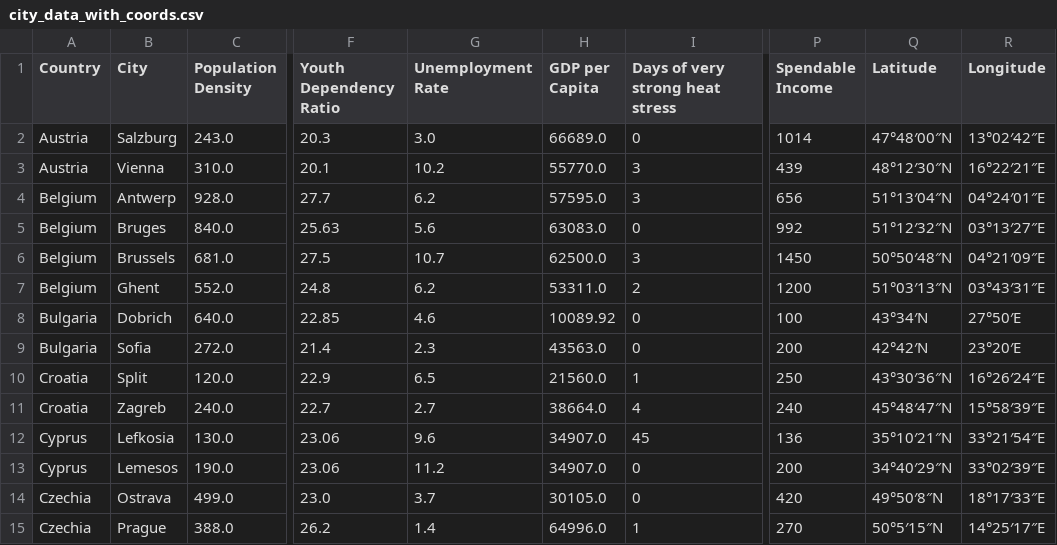
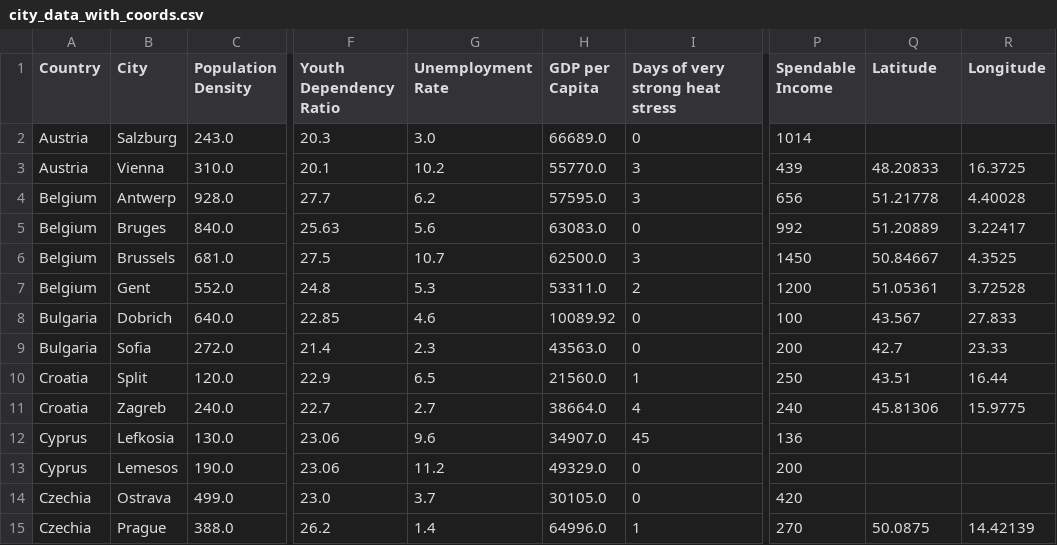
Before and after one commit to afonsolince06/-Where-should-I-live-PDS-Project, a CSV file: city_data_with_coords.csv, drawn as a sheet; only a part is shown, gaps mark what is left out; the diff covers the shown part only; the diff names each change by its address in the sheet, - before the commit and + after, or states it on an @@ line.

Commit message:
Revert "Merge branch 'main' of https://github.com/afonsolince06/-Where-should-I-live-PDS-Project"
This reverts commit 4655c9b1f72e786dc05bd72b23b344c805068772, reversing
changes made to df3715783f642be68c9a49f731bcfec74dc643ff.

```diff
--- a/city_data_with_coords.csv
+++ b/city_data_with_coords.csv
-Q2 (Latitude): 47°48′00″N
+Q2 (Latitude): (empty)
-R2 (Longitude): 13°02′42″E
+R2 (Longitude): (empty)
-Q3 (Latitude): 48°12′30″N
+Q3 (Latitude): 48.20833
-R3 (Longitude): 16°22′21″E
+R3 (Longitude): 16.3725
-Q4 (Latitude): 51°13′04″N
+Q4 (Latitude): 51.21778
-R4 (Longitude): 04°24′01″E
+R4 (Longitude): 4.40028
-Q5 (Latitude): 51°12′32″N
+Q5 (Latitude): 51.20889
-R5 (Longitude): 03°13′27″E
+R5 (Longitude): 3.22417
-Q6 (Latitude): 50°50′48″N
+Q6 (Latitude): 50.84667
-R6 (Longitude): 04°21′09″E
+R6 (Longitude): 4.3525
-B7 (City): Ghent
+B7 (City): Gent
-G7 (Unemployment Rate): 6.2
+G7 (Unemployment Rate): 5.3
-Q7 (Latitude): 51°03′13″N
+Q7 (Latitude): 51.05361
-R7 (Longitude): 03°43′31″E
+R7 (Longitude): 3.72528
-Q8 (Latitude): 43°34′N
+Q8 (Latitude): 43.567
-R8 (Longitude): 27°50′E
+R8 (Longitude): 27.833
-Q9 (Latitude): 42°42′N
+Q9 (Latitude): 42.7
-R9 (Longitude): 23°20′E
+R9 (Longitude): 23.33
-Q10 (Latitude): 43°30′36″N
+Q10 (Latitude): 43.51
-R10 (Longitude): 16°26′24″E
+R10 (Longitude): 16.44
-Q11 (Latitude): 45°48′47″N
+Q11 (Latitude): 45.81306
-R11 (Longitude): 15°58′39″E
+R11 (Longitude): 15.9775
-Q12 (Latitude): 35°10′21″N
+Q12 (Latitude): (empty)
-R12 (Longitude): 33°21′54″E
+R12 (Longitude): (empty)
-H13 (GDP per Capita): 34907.0
+H13 (GDP per Capita): 49329.0
-Q13 (Latitude): 34°40′29″N
+Q13 (Latitude): (empty)
-R13 (Longitude): 33°02′39″E
+R13 (Longitude): (empty)
-Q14 (Latitude): 49°50′8″N
+Q14 (Latitude): (empty)
-R14 (Longitude): 18°17′33″E
+R14 (Longitude): (empty)
-Q15 (Latitude): 50°5′15″N
+Q15 (Latitude): 50.0875
-R15 (Longitude): 14°25′17″E
+R15 (Longitude): 14.42139
```
Also changed, not shown: 142 edited cells elsewhere in this file, 8 other files.
